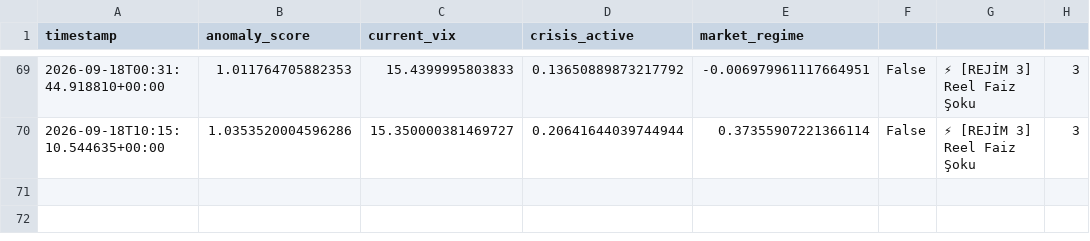
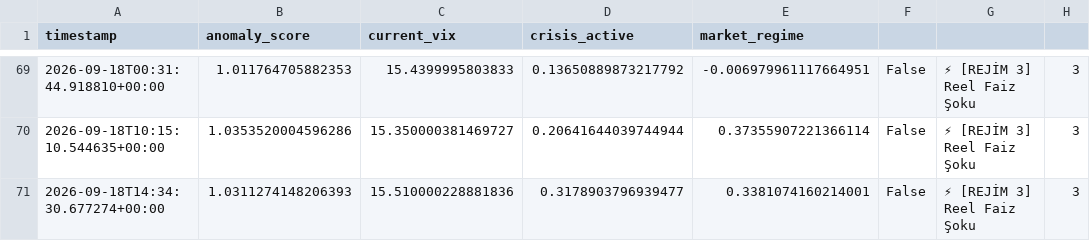
Before and after one commit to evsayar33-oss/tier1_quant_terminal, a CSV file: terminal_history.csv, drawn as a sheet; only a part is shown, gaps mark what is left out.

```diff
--- a/terminal_history.csv
+++ b/terminal_history.csv
@@ -70 +70,2 @@ timestamp,anomaly_score,current_vix,crisis_active,market_regime
 2026-09-18T10:15:10.544635+00:00,1.0353520004596286,15.350000381469727,0.20641644039744944,0.37355907221366114,False,⚡ [REJİM 3] Reel Faiz Şoku,3
+2026-09-18T14:34:30.677274+00:00,1.0311274148206393,15.510000228881836,0.3178903796939477,0.3381074160214001,False,⚡ [REJİM 3] Reel Faiz Şoku,3
```
Also changed, not shown: 1 other file.
